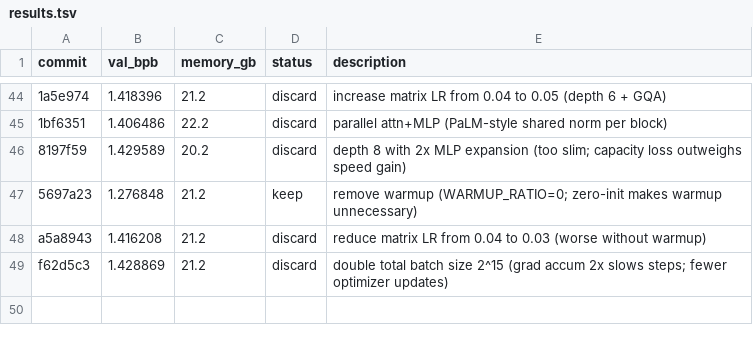
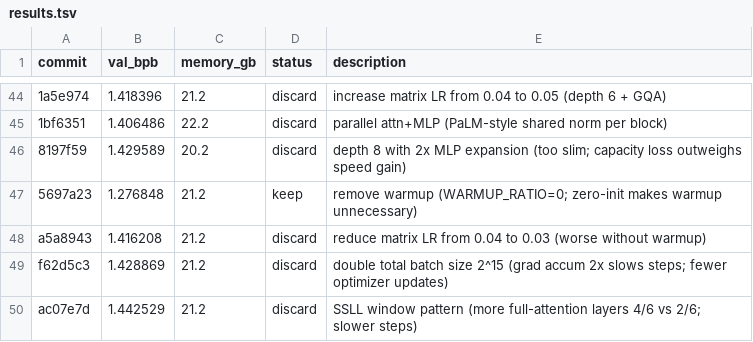
Before and after one commit to reowens/autoresearch-mlx, a TSV file: results.tsv, drawn as a sheet; only a part is shown, gaps mark what is left out.

Commit message:
discard: SSLL window pattern (1.443 vs 1.277; slower full-attention steps hurt throughput)

```diff
--- a/results.tsv
+++ b/results.tsv
@@ -49 +49,2 @@ a5a8943	1.416208	21.2	discard	reduce matrix LR from 0.04 to 0.03 (worse without
 f62d5c3	1.428869	21.2	discard	double total batch size 2^15 (grad accum 2x slows steps; fewer optimizer updates)
+ac07e7d	1.442529	21.2	discard	SSLL window pattern (more full-attention layers 4/6 vs 2/6; slower steps)
```
Also changed, not shown: 1 other file.
